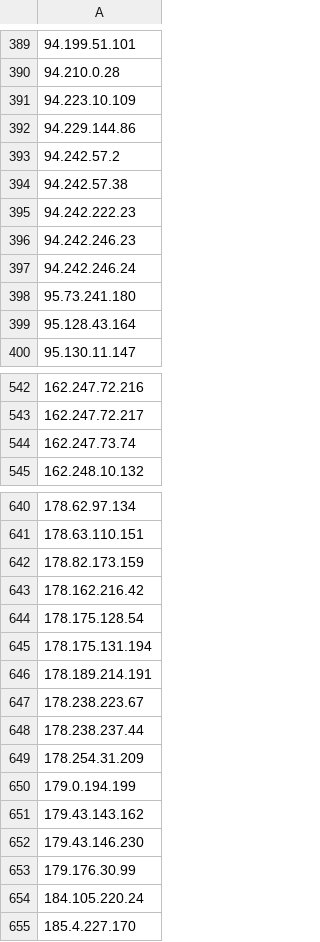
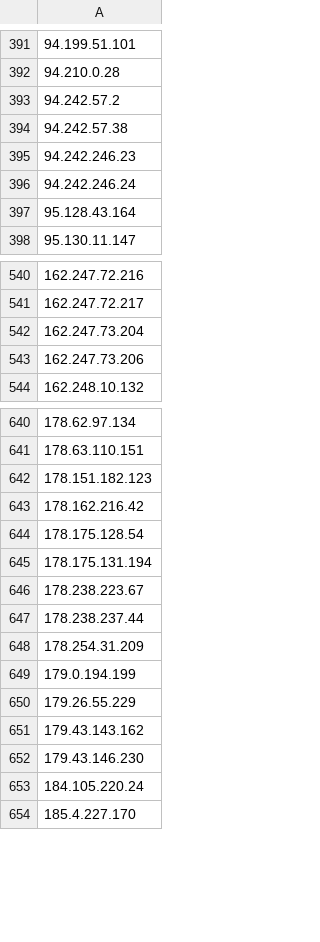
Before and after one commit to BikeMaker/datasets, a CSV file: osint/data/Tor_ip_list_EXIT.csv, drawn as a sheet; only a part is shown, gaps mark what is left out; the diff covers the shown part only.

```diff
--- a/osint/data/Tor_ip_list_EXIT.csv
+++ b/osint/data/Tor_ip_list_EXIT.csv
@@ -390,10 +392,6 @@
 94.210.0.28
-94.223.10.109
-94.229.144.86
 94.242.57.2
 94.242.57.38
-94.242.222.23
 94.242.246.23
 94.242.246.24
-95.73.241.180
 95.128.43.164
@@ -543,3 +541,4 @@
 162.247.72.217
-162.247.73.74
+162.247.73.204
+162.247.73.206
 162.248.10.132
@@ -641,3 +641,3 @@
 178.63.110.151
-178.82.173.159
+178.151.182.123
 178.162.216.42
@@ -645,3 +645,2 @@
 178.175.131.194
-178.189.214.191
 178.238.223.67
@@ -650,5 +649,5 @@
 179.0.194.199
+179.26.55.229
 179.43.143.162
 179.43.146.230
-179.176.30.99
 184.105.220.24
```
Also changed, not shown: 20 added rows, 18 removed rows and 8 edited cells elsewhere in this file, 41 other files.
